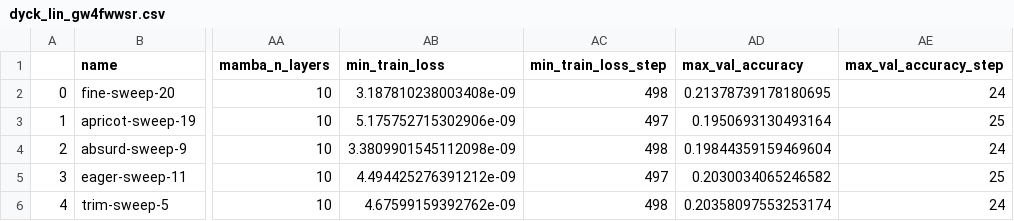
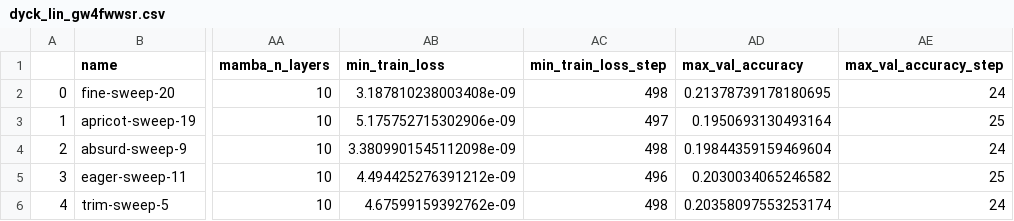
Before and after one commit to meszarosanna/rule_extrapolation, a CSV file: notebooks/dyck_lin_gw4fwwsr.csv, drawn as a sheet; only a part is shown, gaps mark what is left out; the diff names each change by its address in the sheet, - before the commit and + after, or states it on an @@ line.

```diff
--- a/notebooks/dyck_lin_gw4fwwsr.csv
+++ b/notebooks/dyck_lin_gw4fwwsr.csv
-AC5 (min_train_loss_step): 497
+AC5 (min_train_loss_step): 496
```
Also changed, not shown: notebooks/dyck_eruf1l2q.csv.
